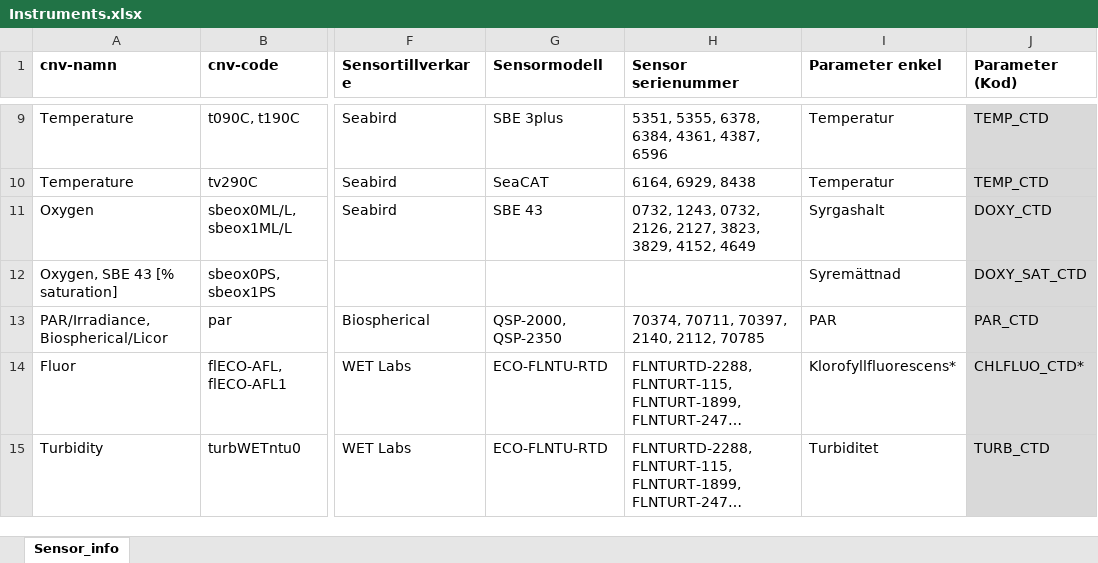
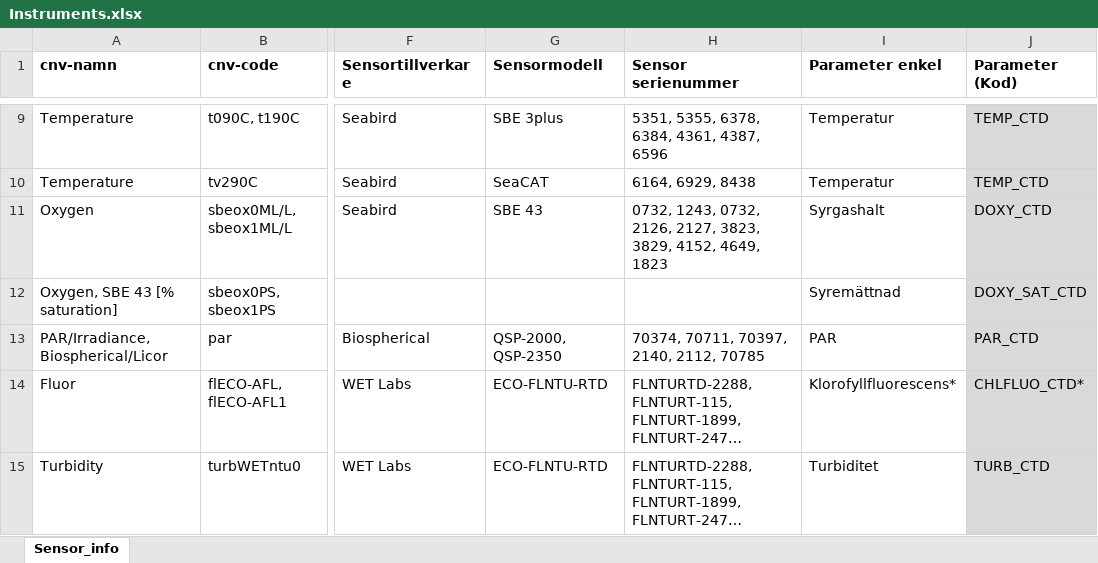
Before and after one commit to sharksmhi/ctd_config, an Excel workbook: Instruments.xlsx, sheet Sensor_info, drawn as a sheet; only a part is shown, gaps mark what is left out; long unchanged cells end in …; values as stored, in another font and other column widths than the file's, no borders; the diff names each change by its address in the sheet, - before the commit and + after, or states it on an @@ line.

Commit message:
La till saknad syresensor i instrument.xlsx och uppdaterat SOC x2

```diff
--- a/Instruments.xlsx (sheet Sensor_info)
+++ b/Instruments.xlsx (sheet Sensor_info)
-H11 (Sensor serienummer): …3829, 4152, 4649
+H11 (Sensor serienummer): …3829, 4152, 4649, 1823
```
Also changed, not shown: 3 other files.
